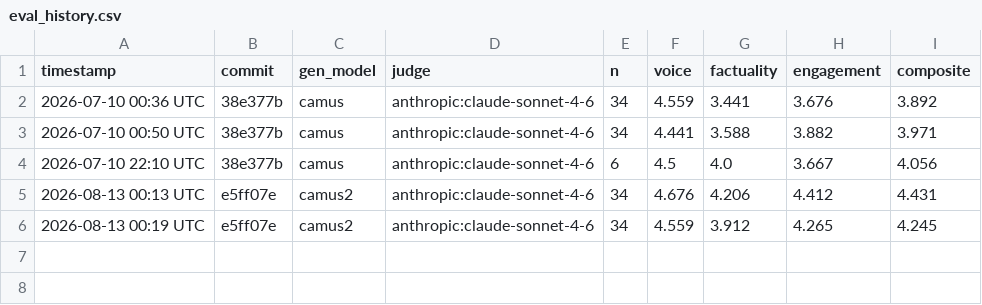
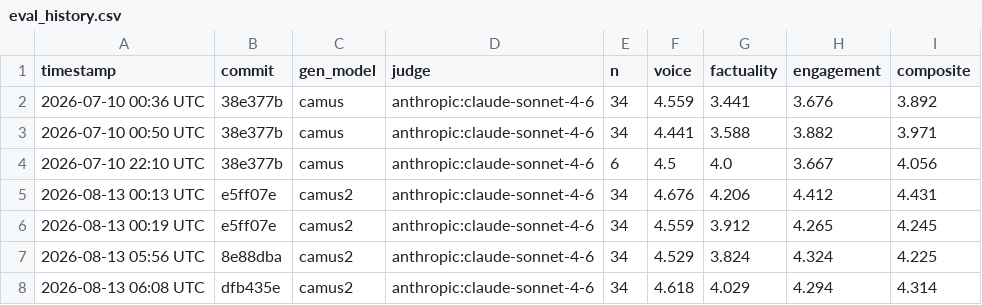
Before and after one commit to RafatH0ssain/camus-gpt, a CSV file: eval/eval_history.csv, drawn as a sheet.

```diff
--- a/eval/eval_history.csv
+++ b/eval/eval_history.csv
@@ -6 +6,3 @@ timestamp,commit,gen_model,judge,n,voice,factuality,engagement,composite
 2026-08-13 00:19 UTC,e5ff07e,camus2,anthropic:claude-sonnet-4-6,34,4.559,3.912,4.265,4.245
+2026-08-13 05:56 UTC,8e88dba,camus2,anthropic:claude-sonnet-4-6,34,4.529,3.824,4.324,4.225
+2026-08-13 06:08 UTC,dfb435e,camus2,anthropic:claude-sonnet-4-6,34,4.618,4.029,4.294,4.314
```
Also changed, not shown: 6 other files.
